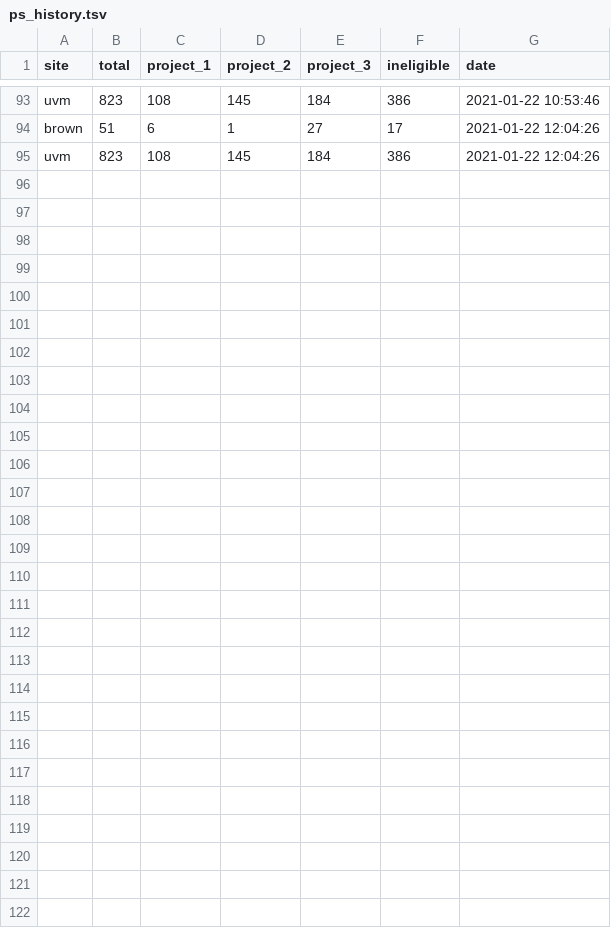
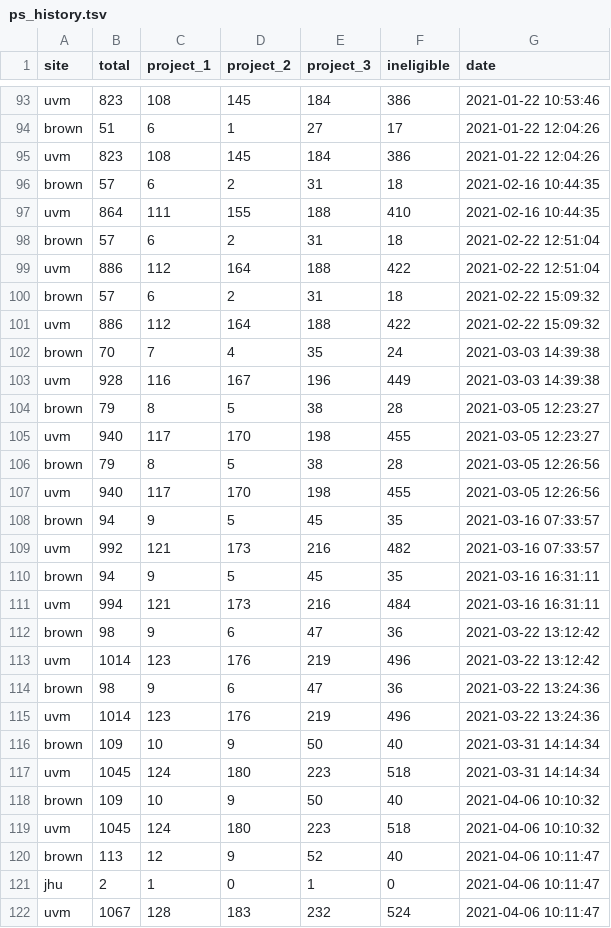
Before and after one commit to ajbarrows/tcors_enrollment_cron, a TSV file: enrollment_history/s3/ps_history.tsv, drawn as a sheet; only a part is shown, gaps mark what is left out; the diff names each change by its address in the sheet, - before the commit and + after, or states it on an @@ line.

```diff
--- a/enrollment_history/s3/ps_history.tsv
+++ b/enrollment_history/s3/ps_history.tsv
+row 96: brown | 57 | 6 | 2 | 31 | 18 | 2021-02-16 10:44:35
+row 97: uvm | 864 | 111 | 155 | 188 | 410 | 2021-02-16 10:44:35
+row 98: brown | 57 | 6 | 2 | 31 | 18 | 2021-02-22 12:51:04
+row 99: uvm | 886 | 112 | 164 | 188 | 422 | 2021-02-22 12:51:04
+row 100: brown | 57 | 6 | 2 | 31 | 18 | 2021-02-22 15:09:32
+row 101: uvm | 886 | 112 | 164 | 188 | 422 | 2021-02-22 15:09:32
+row 102: brown | 70 | 7 | 4 | 35 | 24 | 2021-03-03 14:39:38
+row 103: uvm | 928 | 116 | 167 | 196 | 449 | 2021-03-03 14:39:38
+row 104: brown | 79 | 8 | 5 | 38 | 28 | 2021-03-05 12:23:27
+row 105: uvm | 940 | 117 | 170 | 198 | 455 | 2021-03-05 12:23:27
+row 106: brown | 79 | 8 | 5 | 38 | 28 | 2021-03-05 12:26:56
+row 107: uvm | 940 | 117 | 170 | 198 | 455 | 2021-03-05 12:26:56
+row 108: brown | 94 | 9 | 5 | 45 | 35 | 2021-03-16 07:33:57
+row 109: uvm | 992 | 121 | 173 | 216 | 482 | 2021-03-16 07:33:57
+row 110: brown | 94 | 9 | 5 | 45 | 35 | 2021-03-16 16:31:11
+row 111: uvm | 994 | 121 | 173 | 216 | 484 | 2021-03-16 16:31:11
+row 112: brown | 98 | 9 | 6 | 47 | 36 | 2021-03-22 13:12:42
+row 113: uvm | 1014 | 123 | 176 | 219 | 496 | 2021-03-22 13:12:42
+row 114: brown | 98 | 9 | 6 | 47 | 36 | 2021-03-22 13:24:36
+row 115: uvm | 1014 | 123 | 176 | 219 | 496 | 2021-03-22 13:24:36
+row 116: brown | 109 | 10 | 9 | 50 | 40 | 2021-03-31 14:14:34
+row 117: uvm | 1045 | 124 | 180 | 223 | 518 | 2021-03-31 14:14:34
+row 118: brown | 109 | 10 | 9 | 50 | 40 | 2021-04-06 10:10:32
+row 119: uvm | 1045 | 124 | 180 | 223 | 518 | 2021-04-06 10:10:32
+row 120: brown | 113 | 12 | 9 | 52 | 40 | 2021-04-06 10:11:47
+row 121: jhu | 2 | 1 | 0 | 1 | 0 | 2021-04-06 10:11:47
+row 122: uvm | 1067 | 128 | 183 | 232 | 524 | 2021-04-06 10:11:47
```
Also changed, not shown: enrollment_history/s3/rct_source_history.tsv, enrollment_report/logfile.tsv, 5 other files.
